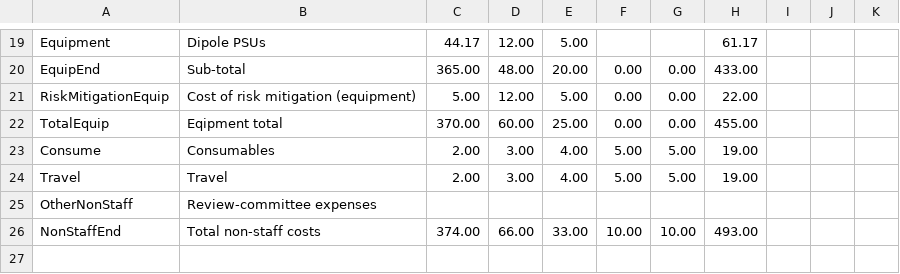
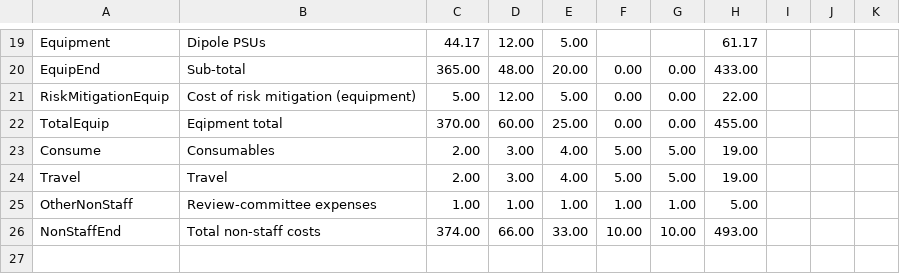
Before and after one commit to longkr/LhARA-costing-tool, a CSV file: 11-Workpackages/Dummy4Test.csv, drawn as a sheet; only a part is shown, gaps mark what is left out; the diff names each change by its address in the sheet, - before the commit and + after, or states it on an @@ line.

```diff
--- a/11-Workpackages/Dummy4Test.csv
+++ b/11-Workpackages/Dummy4Test.csv
-C25: (empty)
+C25: 1.00
-D25: (empty)
+D25: 1.00
-E25: (empty)
+E25: 1.00
-F25: (empty)
+F25: 1.00
-G25: (empty)
+G25: 1.00
-H25: (empty)
+H25: 5.00
```
Also changed, not shown: 6 other files.
